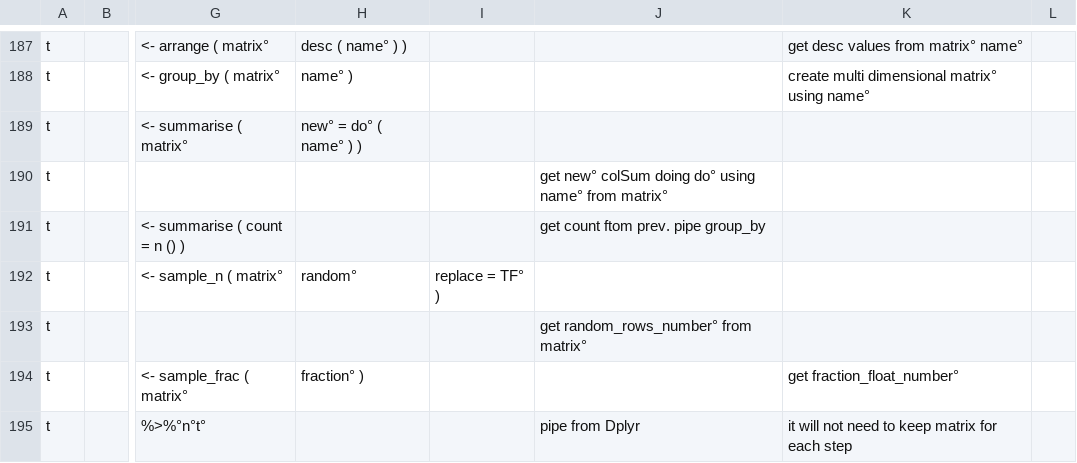
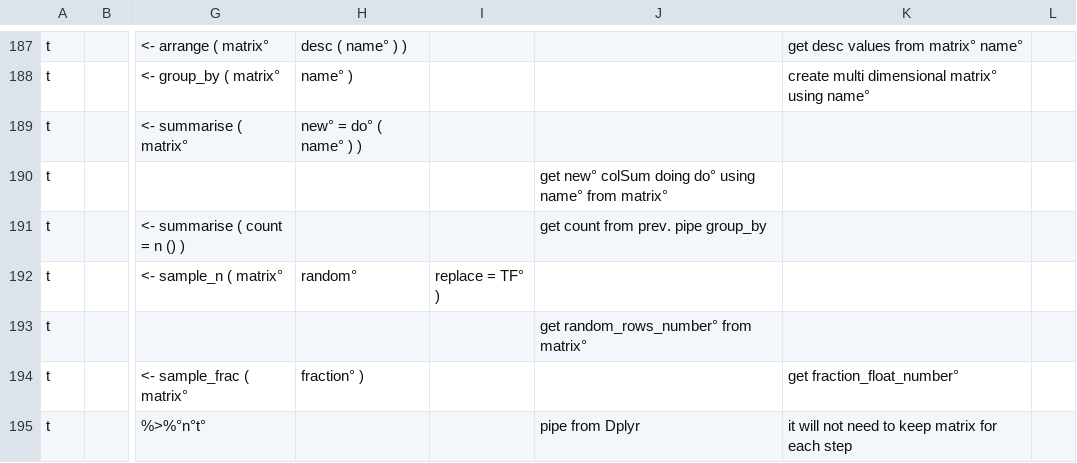
Before and after one commit to AmalLight/macOS-Logical-Hacking, a CSV file: ReRstudio/Vision_Hack_predict/R.csv, drawn as a sheet; only a part is shown, gaps mark what is left out; the diff names each change by its address in the sheet, - before the commit and + after, or states it on an @@ line.

Commit message:
Vision R.csv

```diff
--- a/ReRstudio/Vision_Hack_predict/R.csv
+++ b/ReRstudio/Vision_Hack_predict/R.csv
-J191: get count ftom prev. pipe group_by
+J191: get count from prev. pipe group_by
```
